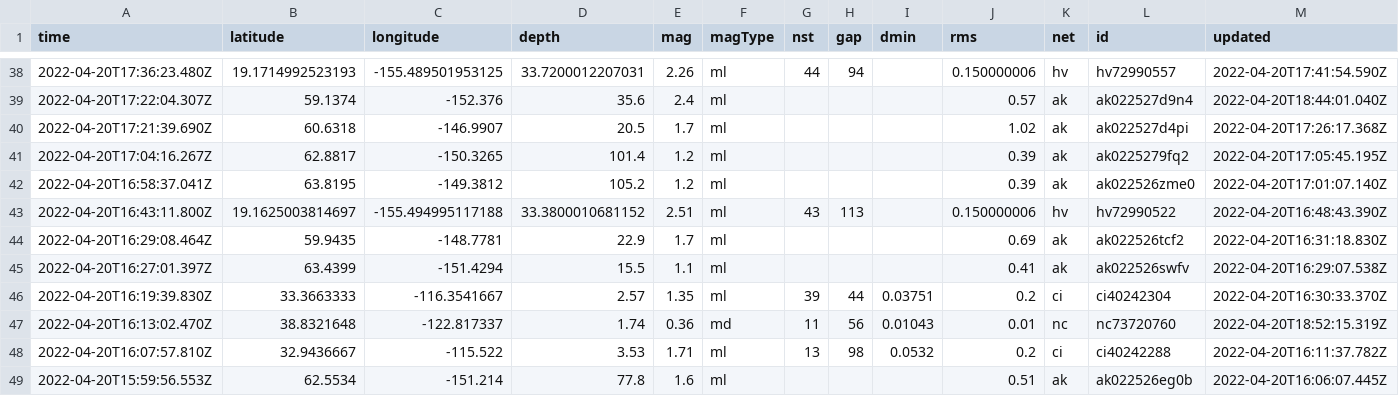
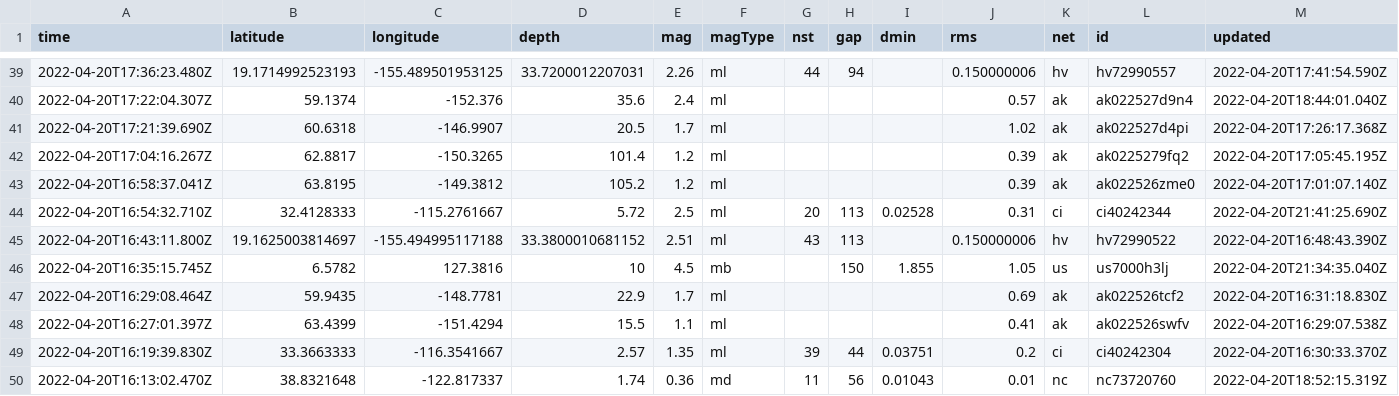
Before and after one commit to layurs/nicar22-githubaction, a CSV file: usgs_current.csv, drawn as a sheet; only a part is shown, gaps mark what is left out; the shorter side is filled out with more unchanged rows; rows hold the shown columns only; the diff covers the shown part only; the diff names each change by its address in the sheet, - before the commit and + after, or states it on an @@ line.

```diff
--- a/usgs_current.csv
+++ b/usgs_current.csv
+row 44: 2022-04-20T16:54:32.710Z | 32.4128333 | -115.2761667 | 5.72 | 2.5 | ml | 20 | 113 | 0.02528 | 0.31 | ci | ci40242344 | 2022-04-20T21:41:25.690Z
+row 46: 2022-04-20T16:35:15.745Z | 6.5782 | 127.3816 | 10 | 4.5 | mb |  | 150 | 1.855 | 1.05 | us | us7000h3lj | 2022-04-20T21:34:35.040Z
```
Also changed, not shown: 2 added rows, 3 removed rows and 14 edited cells elsewhere in this file, 1 other file.
